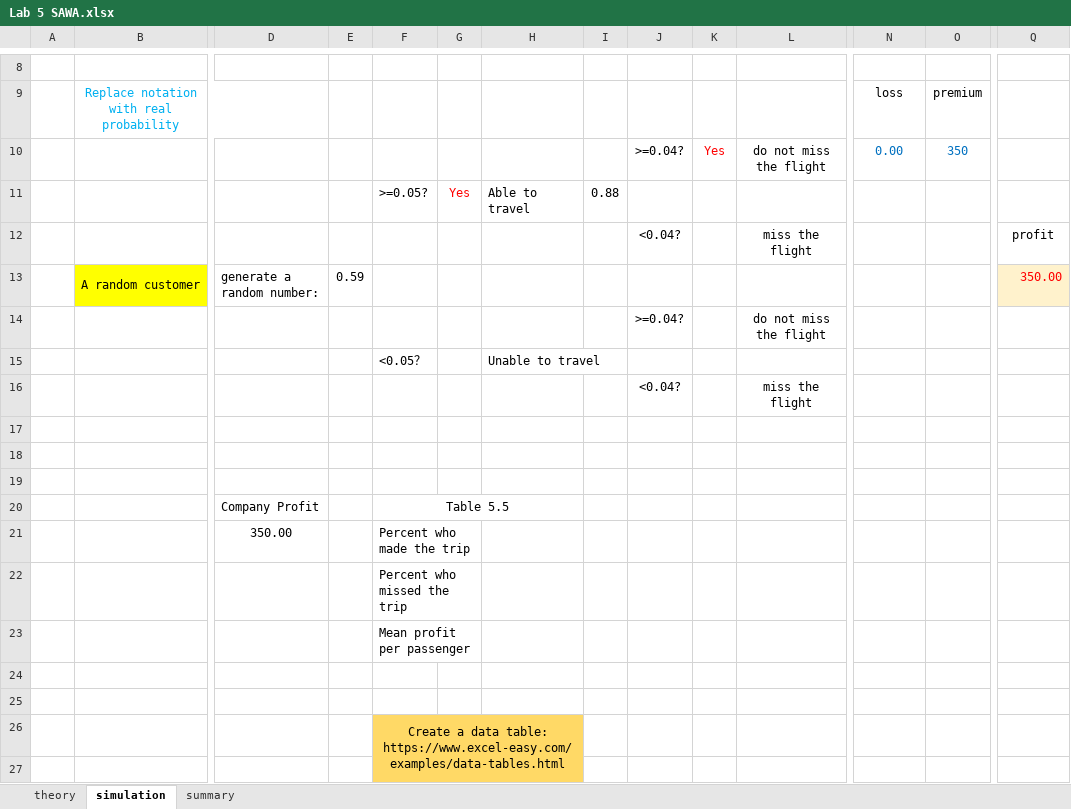
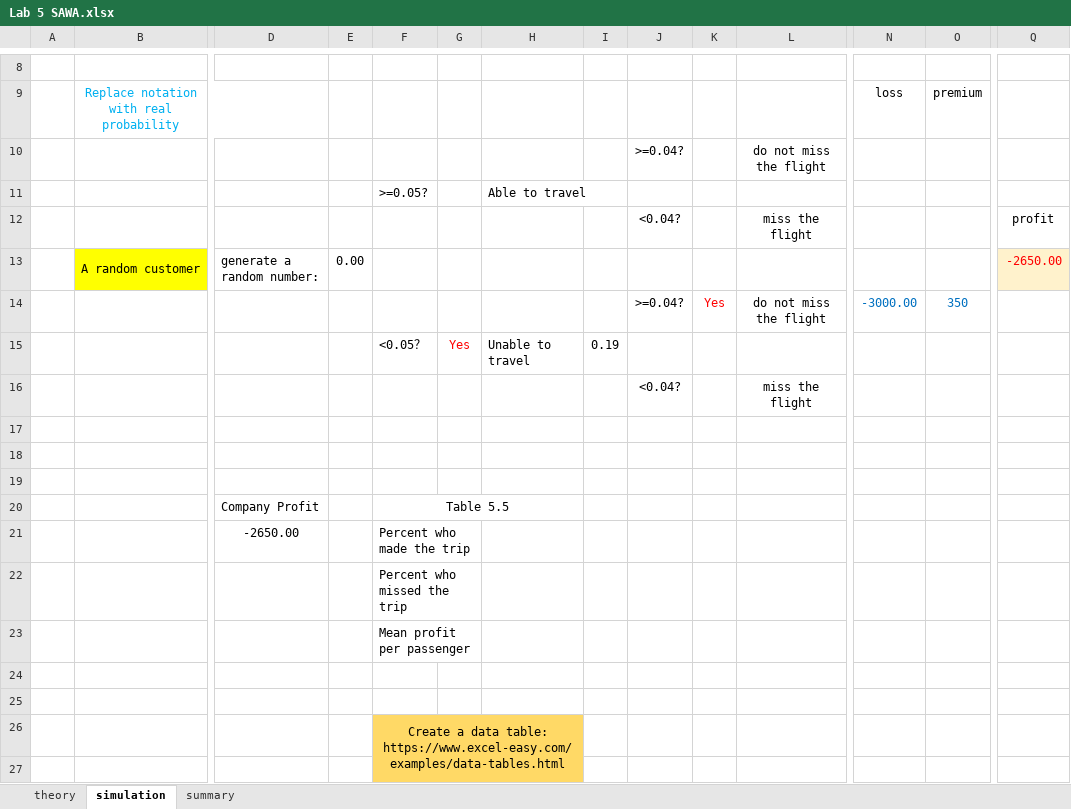
Before and after one commit to Shanlearning/Stat-201-teaching, an Excel workbook: Lab5/Lab 5 SAWA.xlsx, sheet simulation, drawn as a sheet; only a part is shown, gaps mark what is left out; values as stored, in another font and other column widths than the file's, no borders; charts and pictures not drawn; removed rows and columns are numbered as before the commit, all else as after; rows hold the shown columns only; the diff names each change by its address in the sheet, - before the commit and + after, or states it on an @@ line.

```diff
--- a/Lab5/Lab 5 SAWA.xlsx (sheet simulation)
+++ b/Lab5/Lab 5 SAWA.xlsx (sheet simulation)
-row 10:  |  |  |  |  |  |  |  | >=0.04? | Yes | do not miss the flight | 0.00 | 350
-row 11:  |  |  |  | >=0.05? | Yes | Able to travel | 0.88
@@ row 14 moved to row 10: >=0.04? @@
+row 11:  |  |  |  | >=0.05? |  | Able to travel
-E13: 0.59
+E13: 0.00
-Q13: 350.00
+Q13: -2650.00
-row 15:  |  |  |  | <0.05？ |  | Unable to travel
+row 14:  |  |  |  |  |  |  |  | >=0.04? | Yes | do not miss the flight | -3000.00 | 350
+row 15:  |  |  |  | <0.05？ | Yes | Unable to travel | 0.19
-D21: 350.00
+D21: -2650.00
```
Also changed, not shown: charts or pictures, 1 other file.
